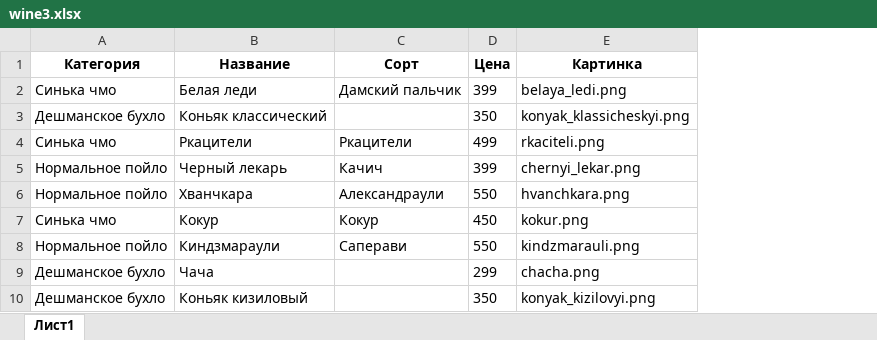
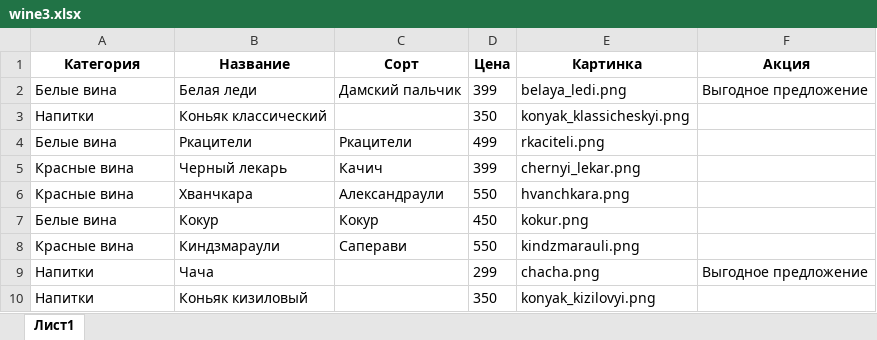
Before and after one commit to Araime/wine, an Excel workbook: wine3.xlsx, sheet Лист1, drawn as a sheet; values as stored, in another font and other column widths than the file's, no borders; the diff names each change by its address in the sheet, - before the commit and + after, or states it on an @@ line.

Commit message:
Change wine3.xlsx

```diff
--- a/wine3.xlsx (sheet Лист1)
+++ b/wine3.xlsx (sheet Лист1)
+column F (Акция), rows 2-9: Выгодное предложение |  |  |  |  |  |  | Выгодное предложение
-A2 (Категория): Синька чмо
+A2 (Категория): Белые вина
-A3 (Категория): Дешманское бухло
+A3 (Категория): Напитки
-A4 (Категория): Синька чмо
+A4 (Категория): Белые вина
-A5:A6 (Категория): Нормальное пойло
+A5:A6 (Категория): Красные вина
-A7 (Категория): Синька чмо
+A7 (Категория): Белые вина
-A8 (Категория): Нормальное пойло
+A8 (Категория): Красные вина
-A9:A10 (Категория): Дешманское бухло
+A9:A10 (Категория): Напитки
```
